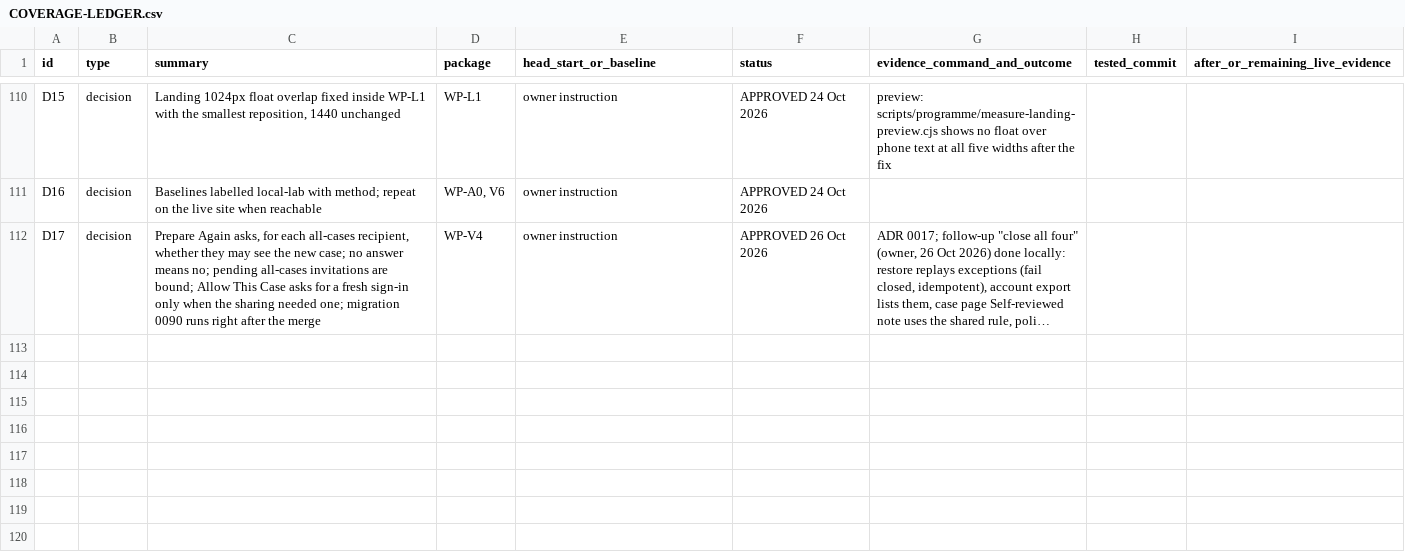
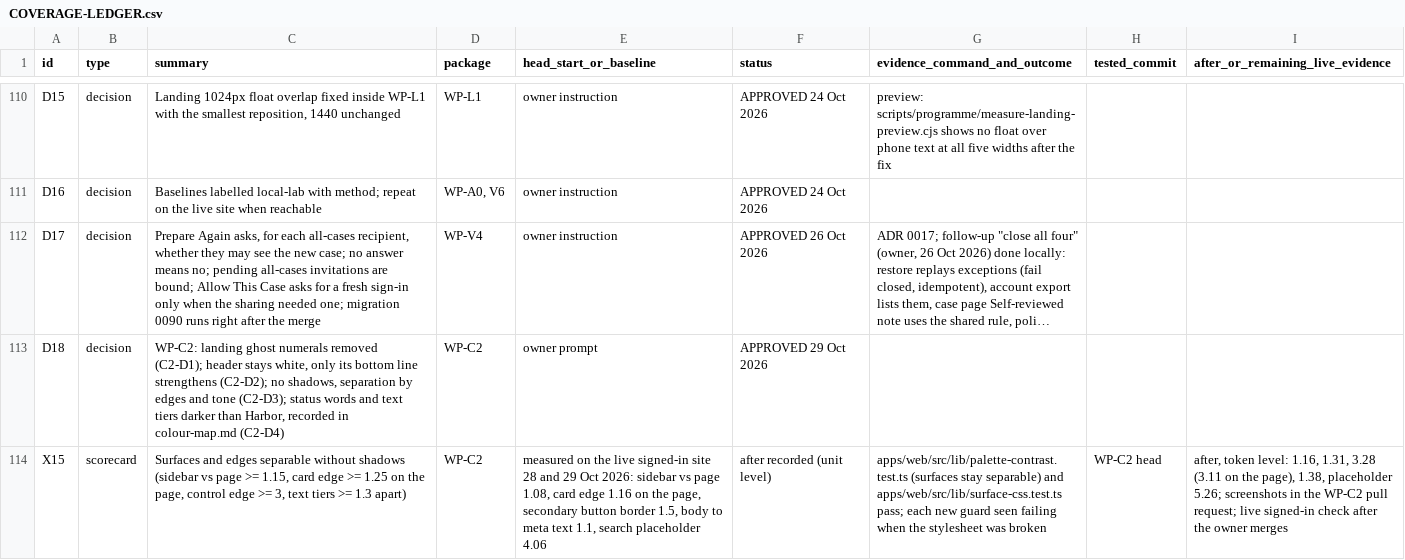
Before and after one commit to sadatnitex/visastack, a CSV file: docs/upgrades/programme/COVERAGE-LEDGER.csv, drawn as a sheet; only a part is shown, gaps mark what is left out; long unchanged cells end in …; the diff names each change by its address in the sheet, - before the commit and + after, or states it on an @@ line.

```diff
--- a/docs/upgrades/programme/COVERAGE-LEDGER.csv
+++ b/docs/upgrades/programme/COVERAGE-LEDGER.csv
+row 113: D18 | decision | WP-C2: landing ghost numerals removed (C2-D1); header stays white, only its bottom line strengthens (C2-D2); no shadows, separation by edges and tone (C2-D3); status words and text tiers darker than Harbor, recorded in colour-map.md (C2-D4) | WP-C2 | owner prompt | APPROVED 29 Oct 2026
+row 114: X15 | scorecard | Surfaces and edges separable without shadows (sidebar vs page >= 1.15, card edge >= 1.25 on the page, control edge >= 3, text tiers >= 1.3 apart) | WP-C2 | measured on the live signed-in site 28 and 29 Oct 2026: sidebar vs page 1.08, card edge 1.16 on the page, secondary button border 1.5, body to meta text 1.1, search placeholder 4.06 | after recorded (unit level) | apps/web/src/lib/palette-contrast.test.ts (surfaces stay separable) and apps/web/src/lib/surface-css.test.ts pass; each new guard seen failing when the stylesheet was broken | WP-C2 head | after, token level: 1.16, 1.31, 3.28 (3.11 on the page), 1.38, placeholder 5.26; screenshots in the WP-C2 pull request; live signed-in check after the owner merges
```
Also changed, not shown: 39 other files.
